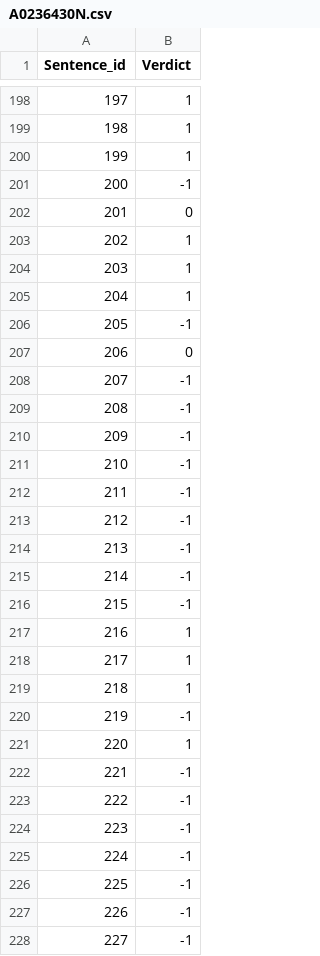
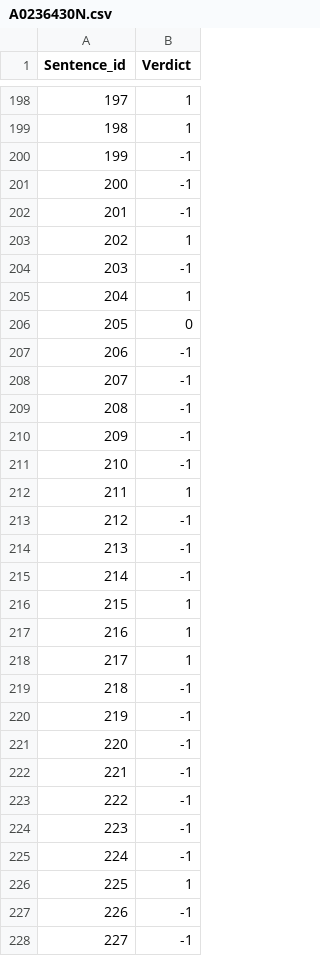
Before and after one commit to nixonwidjaja/cs4248, a CSV file: A2/A0236430N.csv, drawn as a sheet; only a part is shown, gaps mark what is left out; the diff covers the shown part only.

```diff
--- a/A2/A0236430N.csv
+++ b/A2/A0236430N.csv
@@ -199,10 +199,10 @@ Sentence_id,Verdict
 198,1
-199,1
+199,-1
 200,-1
-201,0
+201,-1
 202,1
-203,1
+203,-1
 204,1
-205,-1
-206,0
+205,0
+206,-1
 207,-1
@@ -211,3 +211,3 @@ Sentence_id,Verdict
 210,-1
-211,-1
+211,1
 212,-1
@@ -215,8 +215,8 @@ Sentence_id,Verdict
 214,-1
-215,-1
+215,1
 216,1
 217,1
-218,1
+218,-1
 219,-1
-220,1
+220,-1
 221,-1
@@ -225,3 +225,3 @@ Sentence_id,Verdict
 224,-1
-225,-1
+225,1
 226,-1
```
Also changed, not shown: 158 edited cells elsewhere in this file, 1 other file.
